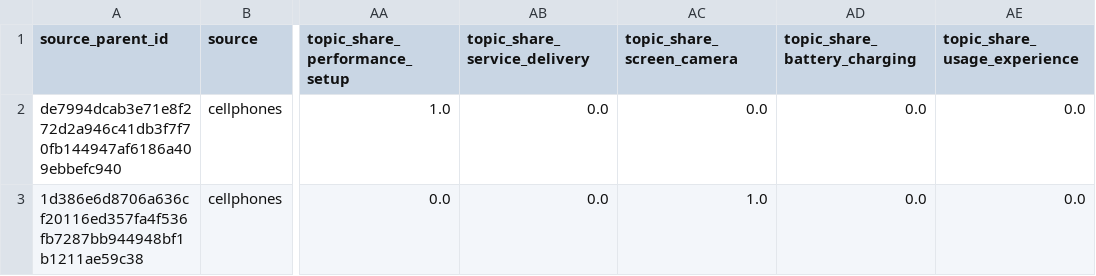
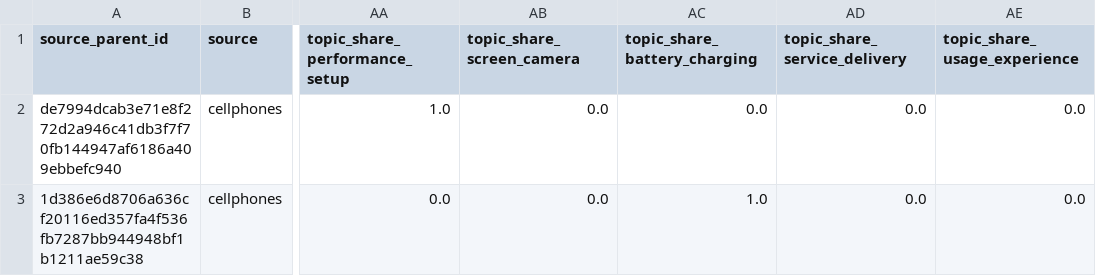
Before and after one commit to pvq-vn/it4930-ecommerce-data-intelligence, a CSV file: data/tv6/tv5_review_features_active_only.csv, drawn as a sheet; only a part is shown, gaps mark what is left out; the diff names each change by its address in the sheet, - before the commit and + after, or states it on an @@ line.

```diff
--- a/data/tv6/tv5_review_features_active_only.csv
+++ b/data/tv6/tv5_review_features_active_only.csv
-AB1: topic_share_service_delivery
+AB1: topic_share_screen_camera
-AC1: topic_share_screen_camera
+AC1: topic_share_battery_charging
-AD1: topic_share_battery_charging
+AD1: topic_share_service_delivery
```
Also changed, not shown: data/tv6/tables/table_4_1_lda_topics.csv, data/tv6/tables/table_5_1_feature_dictionary.csv, 15 other files.
